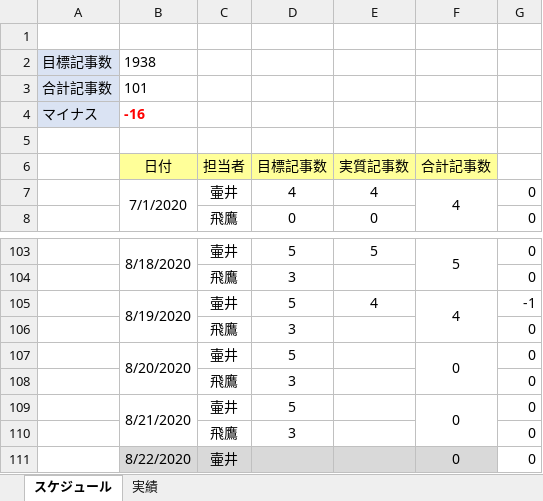
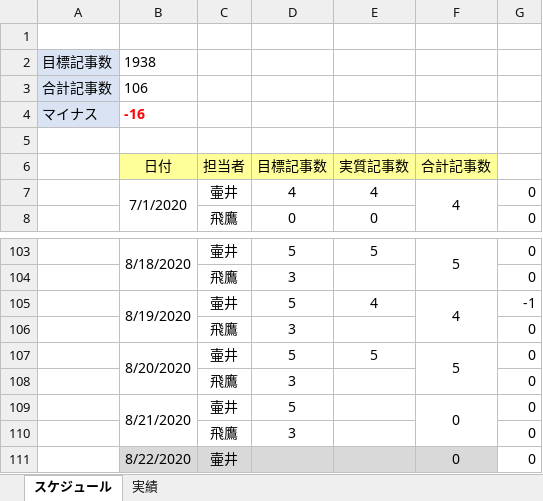
Before and after one commit to soshi16/demo2, an Excel workbook: 実績管理表_flytech.xlsx, sheet スケジュール, drawn as a sheet; only a part is shown, gaps mark what is left out; values as stored, in another font and other column widths than the file's, no borders; the diff names each change by its address in the sheet, - before the commit and + after, or states it on an @@ line.

```diff
--- a/実績管理表_flytech.xlsx (sheet スケジュール)
+++ b/実績管理表_flytech.xlsx (sheet スケジュール)
-B3 (日付): 101
+B3 (日付): 106
-E107 (実質記事数): (empty)
+E107 (実質記事数): 5
-F107 (合計記事数): 0
+F107 (合計記事数): 5
```
Also changed, not shown: 1 other file.
